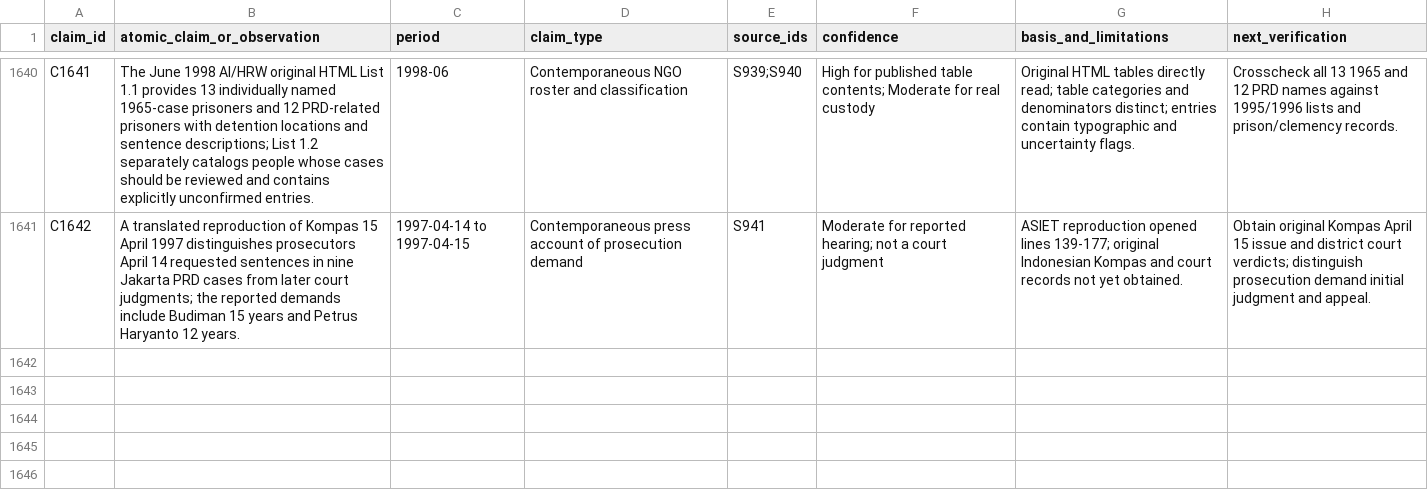
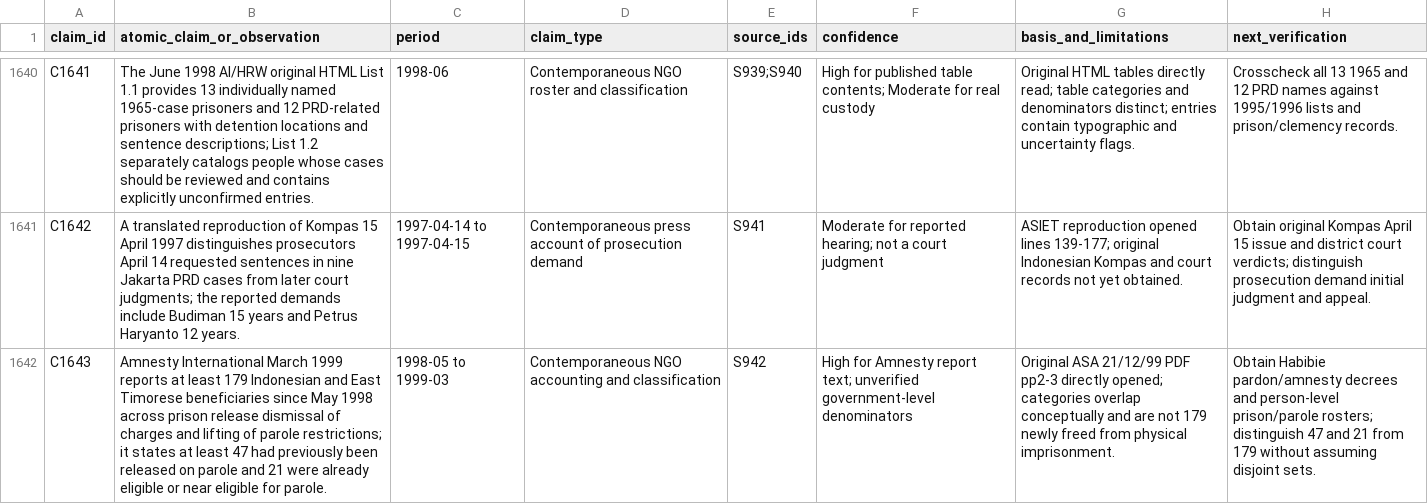
Before and after one commit to ch3758134-prog/aca, a CSV file: research/indonesia-1965/archive/records/claim-ledger.csv, drawn as a sheet; only a part is shown, gaps mark what is left out; the diff names each change by its address in the sheet, - before the commit and + after, or states it on an @@ line.

Commit message:
research(indonesia): verify 1923 railway leads and 1999 prisoner accounting

```diff
--- a/research/indonesia-1965/archive/records/claim-ledger.csv
+++ b/research/indonesia-1965/archive/records/claim-ledger.csv
+row 1642: C1643 | Amnesty International March 1999 reports at least 179 Indonesian and East Timorese beneficiaries since May 1998 across prison release dismissal of charges and lifting of parole restrictions; it states at least 47 had previously been released on parole and 21 were already eligible or near eligible for parole. | 1998-05 to 1999-03 | Contemporaneous NGO accounting and classification | S942 | High for Amnesty report text; unverified government-level denominators | Original ASA 21/12/99 PDF pp2-3 directly opened; categories overlap conceptually and are not 179 newly freed from physical imprisonment. | Obtain Habibie pardon/amnesty decrees and person-level prison/parole rosters; distinguish 47 and 21 from 179 without assuming disjoint sets.
```
